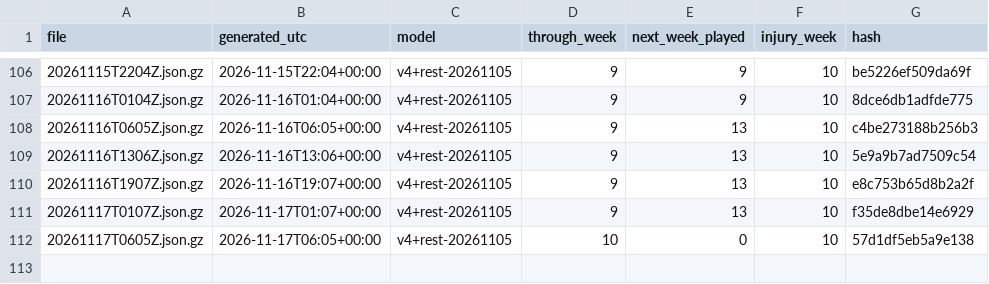
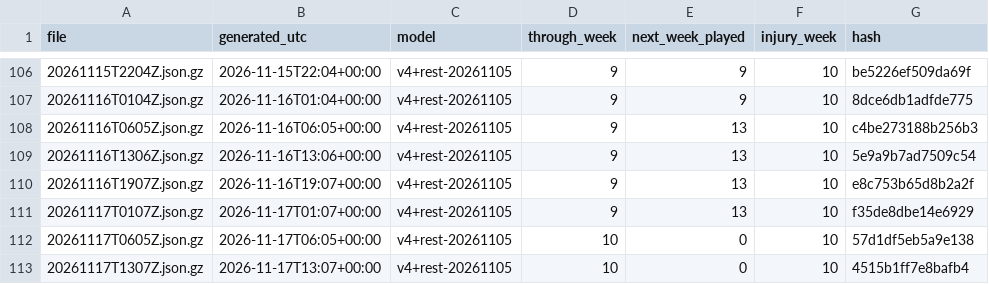
Before and after one commit to niksmdmarketing/NFLFutures, a CSV file: 2026/index.csv, drawn as a sheet; only a part is shown, gaps mark what is left out; the diff names each change by its address in the sheet, - before the commit and + after, or states it on an @@ line.

```diff
--- a/2026/index.csv
+++ b/2026/index.csv
+row 113: 20261117T1307Z.json.gz | 2026-11-17T13:07+00:00 | v4+rest-20261105 | 10 | 0 | 10 | 4515b1ff7e8bafb4
```
Also changed, not shown: nba/2027/index.csv, nba/rosters/index.csv, 7 other files.
